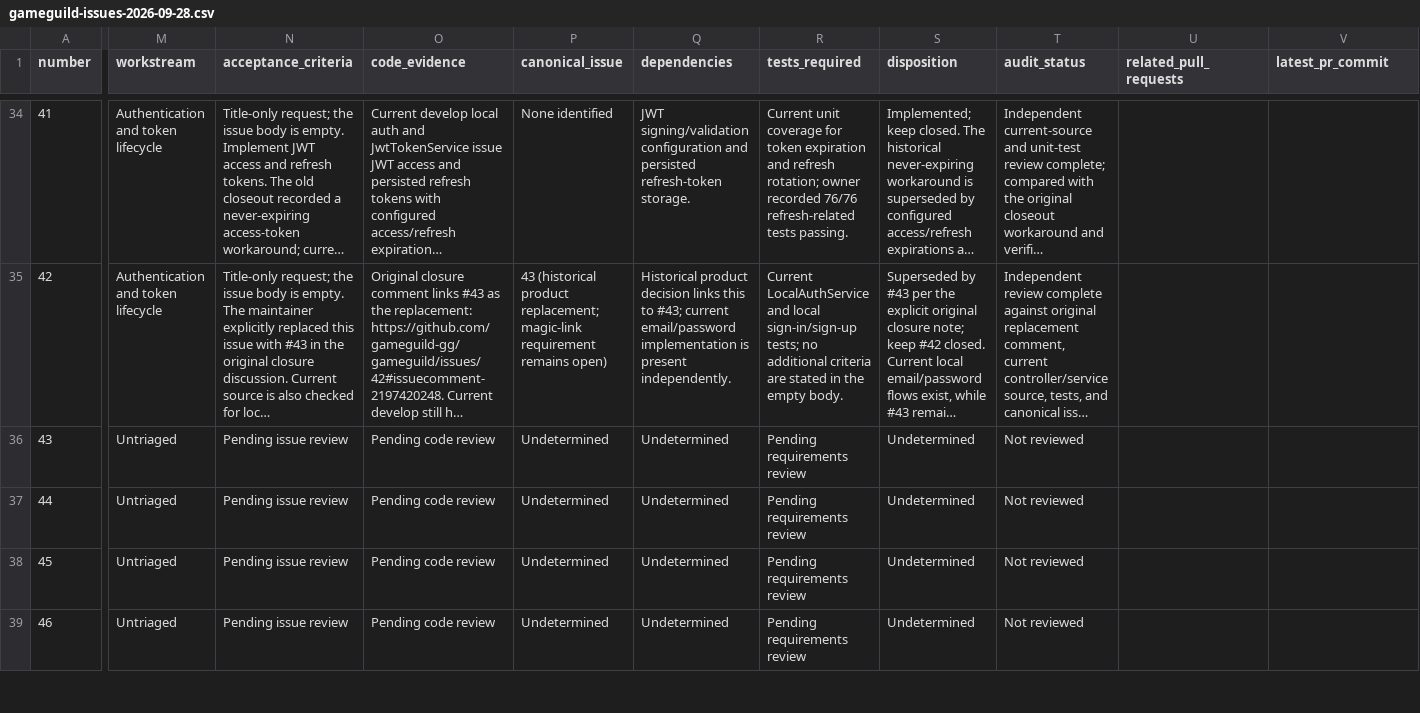
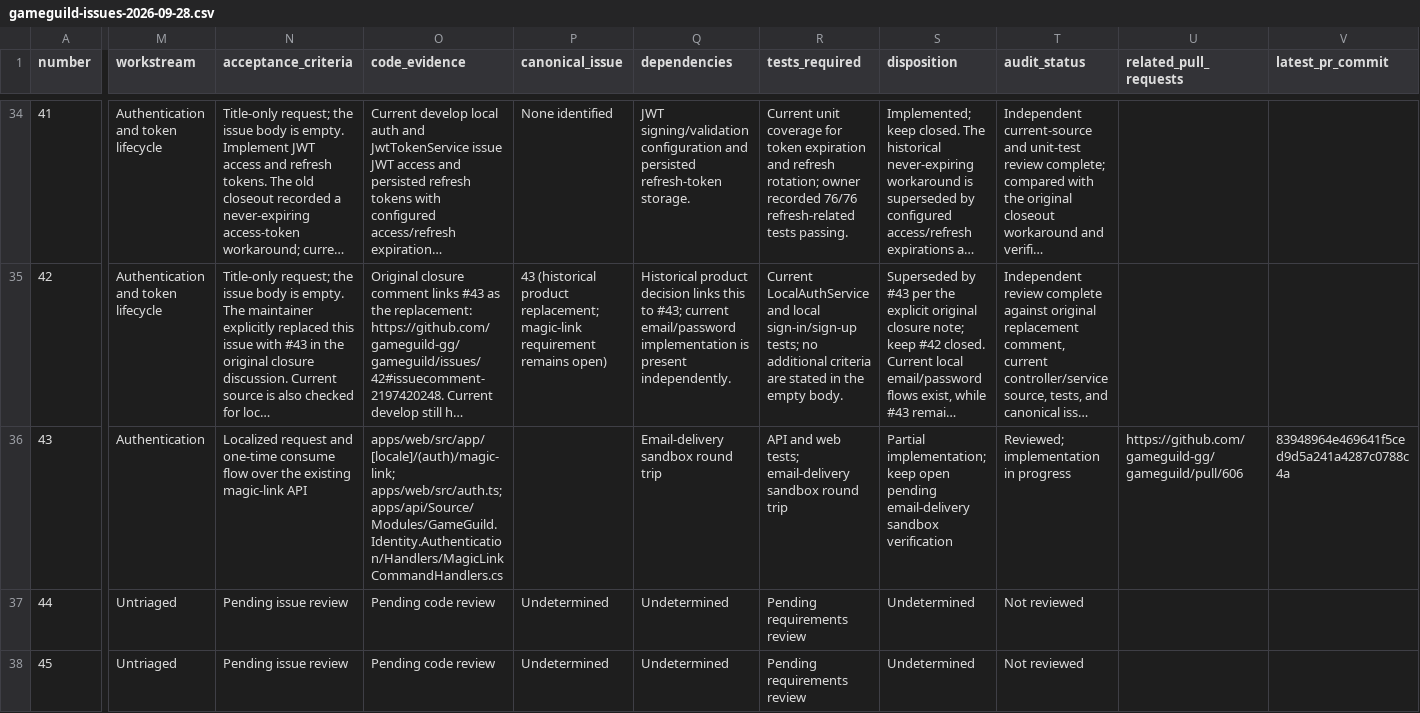
Before and after one commit to gameguild-gg/gameguild, a CSV file: docs/issue-audit/gameguild-issues-2026-09-28.csv, drawn as a sheet; only a part is shown, gaps mark what is left out; the shorter side is filled out with more unchanged rows; long unchanged cells end in …; the diff covers the shown part only; the diff names each change by its address in the sheet, - before the commit and + after, or states it on an @@ line.

Commit message:
feat(auth): add localized magic-link sign-in flow (#43) (#606)
* feat(auth): add localized magic-link sign-in flow

* docs(audit): track magic-link issue implementation

* fix(auth): use configured API URL for magic links

```diff
--- a/docs/issue-audit/gameguild-issues-2026-09-28.csv
+++ b/docs/issue-audit/gameguild-issues-2026-09-28.csv
-M36 (workstream): Untriaged
+M36 (workstream): Authentication
-N36 (acceptance_criteria): Pending issue review
+N36 (acceptance_criteria): Localized request and one-time consume flow over the existing magic-link API
-O36 (code_evidence): Pending code review
+O36 (code_evidence): apps/web/src/app/[locale]/(auth)/magic-link; apps/web/src/auth.ts; apps/api/Source/Modules/GameGuild.Identity.Authentication/Handlers/MagicLinkCommandHandlers.cs
-P36 (canonical_issue): Undetermined
+P36 (canonical_issue): (empty)
-Q36 (dependencies): Undetermined
+Q36 (dependencies): Email-delivery sandbox round trip
-R36 (tests_required): Pending requirements review
+R36 (tests_required): API and web tests; email-delivery sandbox round trip
-S36 (disposition): Undetermined
+S36 (disposition): Partial implementation; keep open pending email-delivery sandbox verification
-T36 (audit_status): Not reviewed
+T36 (audit_status): Reviewed; implementation in progress
-U36 (related_pull_requests): (empty)
+U36 (related_pull_requests): https://github.com/gameguild-gg/gameguild/pull/606
-V36 (latest_pr_commit): (empty)
+V36 (latest_pr_commit): 83948964e469641f5ced9d5a241a4287c0788c4a
```
Also changed, not shown: 1 edited cell elsewhere in this file, 18 other files.
